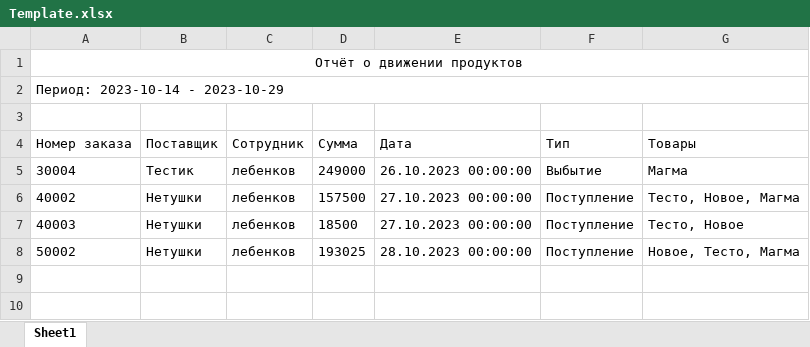
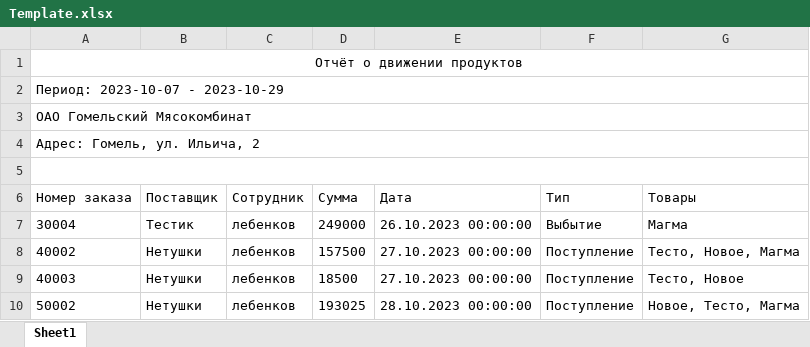
Before and after one commit to Denis89x/warehouse, an Excel workbook: Warehouse/Resources/Template.xlsx, sheet Sheet1, drawn as a sheet; values as stored, in another font and other column widths than the file's, no borders; addresses are those after the commit; the diff names each change by its address in the sheet, - before the commit and + after, or states it on an @@ line.

```diff
--- a/Warehouse/Resources/Template.xlsx (sheet Sheet1)
+++ b/Warehouse/Resources/Template.xlsx (sheet Sheet1)
-A2 (Номер заказа): Период: 2023-10-14 - 2023-10-29
+A2 (Номер заказа): Период: 2023-10-07 - 2023-10-29
+row 3: ОАО Гомельский Мясокомбинат
+row 4: Адрес: Гомель, ул. Ильича, 2
+A5:G5 merged
```
Also changed, not shown: 25 other files.
